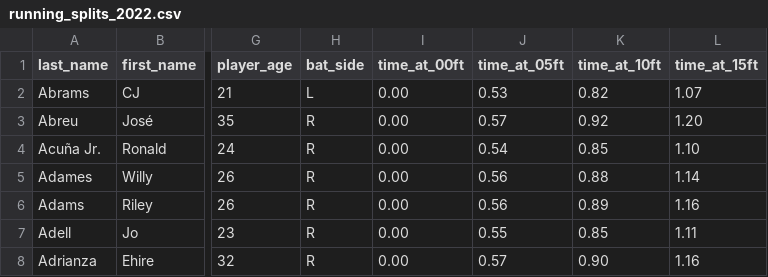
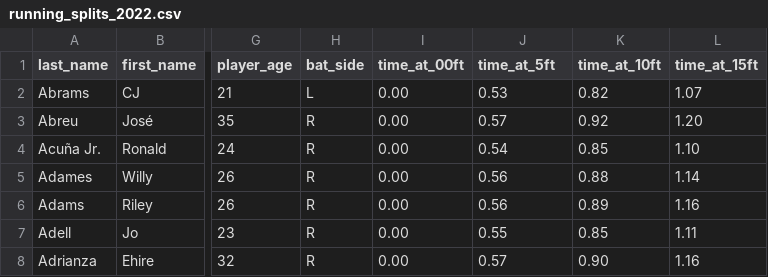
Before and after one commit to wyattbaldwin/Expected-Steal-Success-Rate, a CSV file: Database/running_splits_2022.csv, drawn as a sheet; only a part is shown, gaps mark what is left out; the diff names each change by its address in the sheet, - before the commit and + after, or states it on an @@ line.

Commit message:
Update running_splits_2022.csv

```diff
--- a/Database/running_splits_2022.csv
+++ b/Database/running_splits_2022.csv
-J1: time_at_05ft
+J1: time_at_5ft
```
